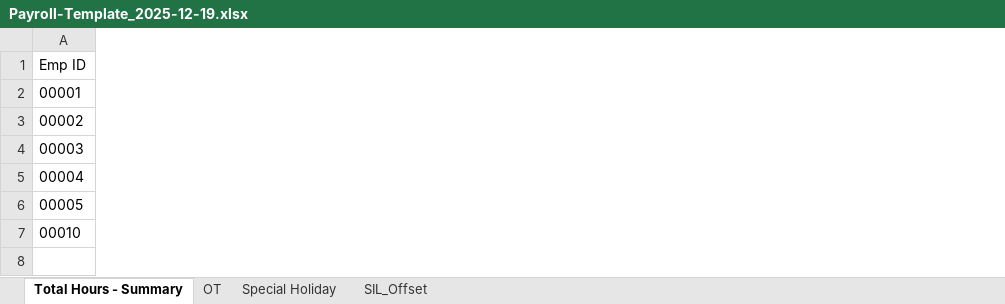
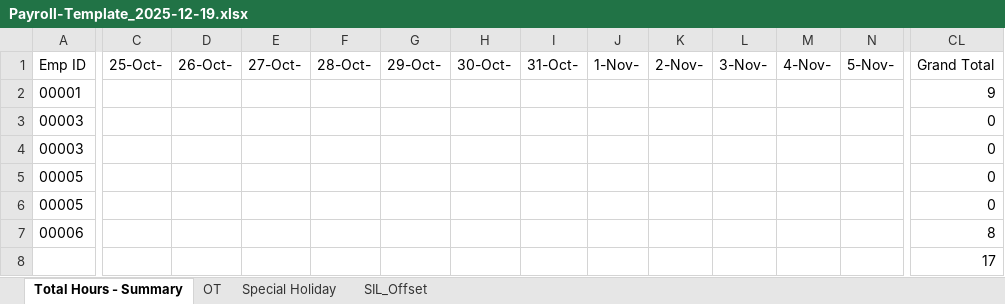
Before and after one commit to Jayabed45/Tgs-Bpo-Payroll, an Excel workbook: database/Payroll-Template_2025-12-19.xlsx, sheet Total Hours - Summary, drawn as a sheet; only a part is shown, gaps mark what is left out; values as stored, in another font and other column widths than the file's, no borders; removed rows and columns are numbered as before the commit, all else as after; rows hold the shown columns only; the diff covers the shown part only; the diff names each change by its address in the sheet, - before the commit and + after, or states it on an @@ line.

```diff
--- a/database/Payroll-Template_2025-12-19.xlsx (sheet Total Hours - Summary)
+++ b/database/Payroll-Template_2025-12-19.xlsx (sheet Total Hours - Summary)
+column C, row 1: 25-Oct-
+column D, row 1: 26-Oct-
+column E, row 1: 27-Oct-
+column F, row 1: 28-Oct-
+column G, row 1: 29-Oct-
+column H, row 1: 30-Oct-
+column I, row 1: 31-Oct-
+column J, row 1: 1-Nov-
+column K, row 1: 2-Nov-
+column L, row 1: 3-Nov-
+column M, row 1: 4-Nov-
+column N, row 1: 5-Nov-
+column CL, rows 1-5: Grand Total | 9 | 0 | 0 | 0; row 8: 17
-A3: 00002
+A3: 00003
-row 5: 00004
-row 7: 00010
+row 6: 00005 |  |  |  |  |  |  |  |  |  |  |  |  | 0
+row 7: 00006 |  |  |  |  |  |  |  |  |  |  |  |  | 8
```
Also changed, not shown: 44 added columns, 1 removed column and 2 edited cells elsewhere in this sheet, sheet OT, sheet Special Holiday, sheet SIL_Offset, 2 other files.
